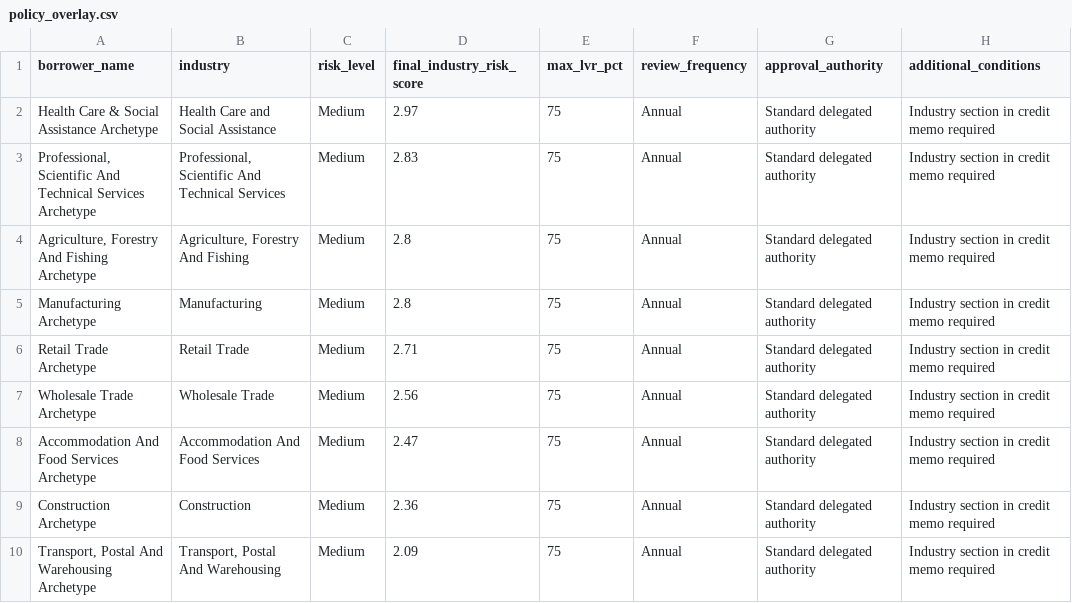
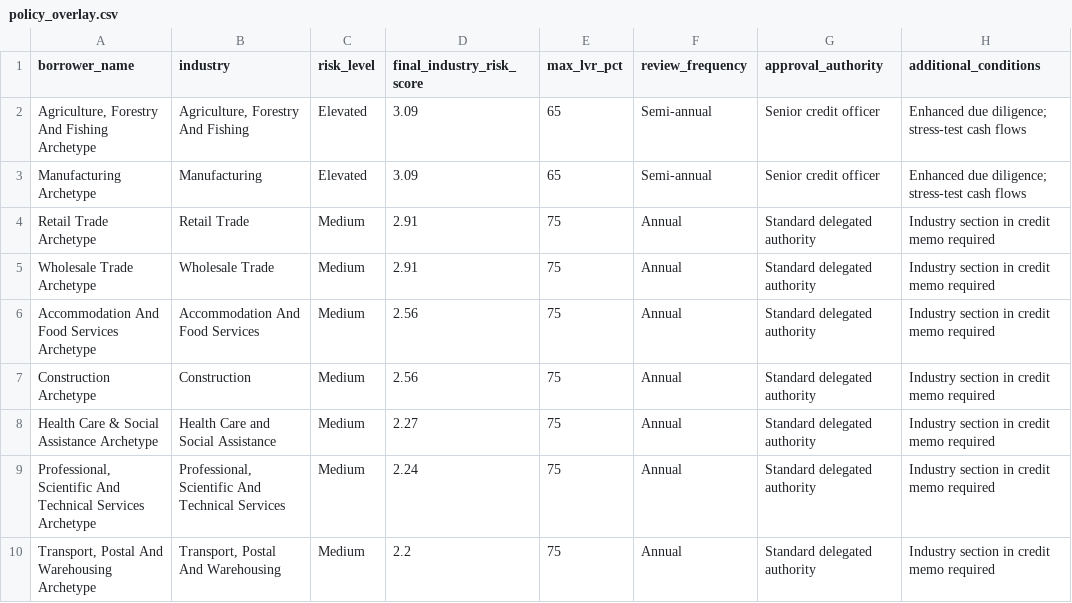
Before and after one commit to Jane511/industry-analysis, a CSV file: output/tables/policy_overlay.csv, drawn as a sheet.

```diff
--- a/output/tables/policy_overlay.csv
+++ b/output/tables/policy_overlay.csv
@@ -1,10 +1,10 @@
 borrower_name,industry,risk_level,final_industry_risk_score,max_lvr_pct,review_frequency,approval_authority,additional_conditions
-Health Care & Social Assistance Archetype,Health Care and Social Assistance,Medium,2.97,75,Annual,Standard delegated authority,Industry section in credit memo required
-"Professional, Scientific And Technical Services Archetype","Professional, Scientific And Technical Services",Medium,2.83,75,Annual,Standard delegated authority,Industry section in credit memo required
-"Agriculture, Forestry And Fishing Archetype","Agriculture, Forestry And Fishing",Medium,2.8,75,Annual,Standard delegated authority,Industry section in credit memo required
-Manufacturing Archetype,Manufacturing,Medium,2.8,75,Annual,Standard delegated authority,Industry section in credit memo required
-Retail Trade Archetype,Retail Trade,Medium,2.71,75,Annual,Standard delegated authority,Industry section in credit memo required
-Wholesale Trade Archetype,Wholesale Trade,Medium,2.56,75,Annual,Standard delegated authority,Industry section in credit memo required
-Accommodation And Food Services Archetype,Accommodation And Food Services,Medium,2.47,75,Annual,Standard delegated authority,Industry section in credit memo required
-Construction Archetype,Construction,Medium,2.36,75,Annual,Standard delegated authority,Industry section in credit memo required
-"Transport, Postal And Warehousing Archetype","Transport, Postal And Warehousing",Medium,2.09,75,Annual,Standard delegated authority,Industry section in credit memo required
+"Agriculture, Forestry And Fishing Archetype","Agriculture, Forestry And Fishing",Elevated,3.09,65,Semi-annual,Senior credit officer,Enhanced due diligence; stress-test cash flows
+Manufacturing Archetype,Manufacturing,Elevated,3.09,65,Semi-annual,Senior credit officer,Enhanced due diligence; stress-test cash flows
+Retail Trade Archetype,Retail Trade,Medium,2.91,75,Annual,Standard delegated authority,Industry section in credit memo required
+Wholesale Trade Archetype,Wholesale Trade,Medium,2.91,75,Annual,Standard delegated authority,Industry section in credit memo required
+Accommodation And Food Services Archetype,Accommodation And Food Services,Medium,2.56,75,Annual,Standard delegated authority,Industry section in credit memo required
+Construction Archetype,Construction,Medium,2.56,75,Annual,Standard delegated authority,Industry section in credit memo required
+Health Care & Social Assistance Archetype,Health Care and Social Assistance,Medium,2.27,75,Annual,Standard delegated authority,Industry section in credit memo required
+"Professional, Scientific And Technical Services Archetype","Professional, Scientific And Technical Services",Medium,2.24,75,Annual,Standard delegated authority,Industry section in credit memo required
+"Transport, Postal And Warehousing Archetype","Transport, Postal And Warehousing",Medium,2.2,75,Annual,Standard delegated authority,Industry section in credit memo required
```
Also changed, not shown: output/tables/borrower_industry_risk_scorecard.csv, output/tables/chart_table.csv, 29 other files.
